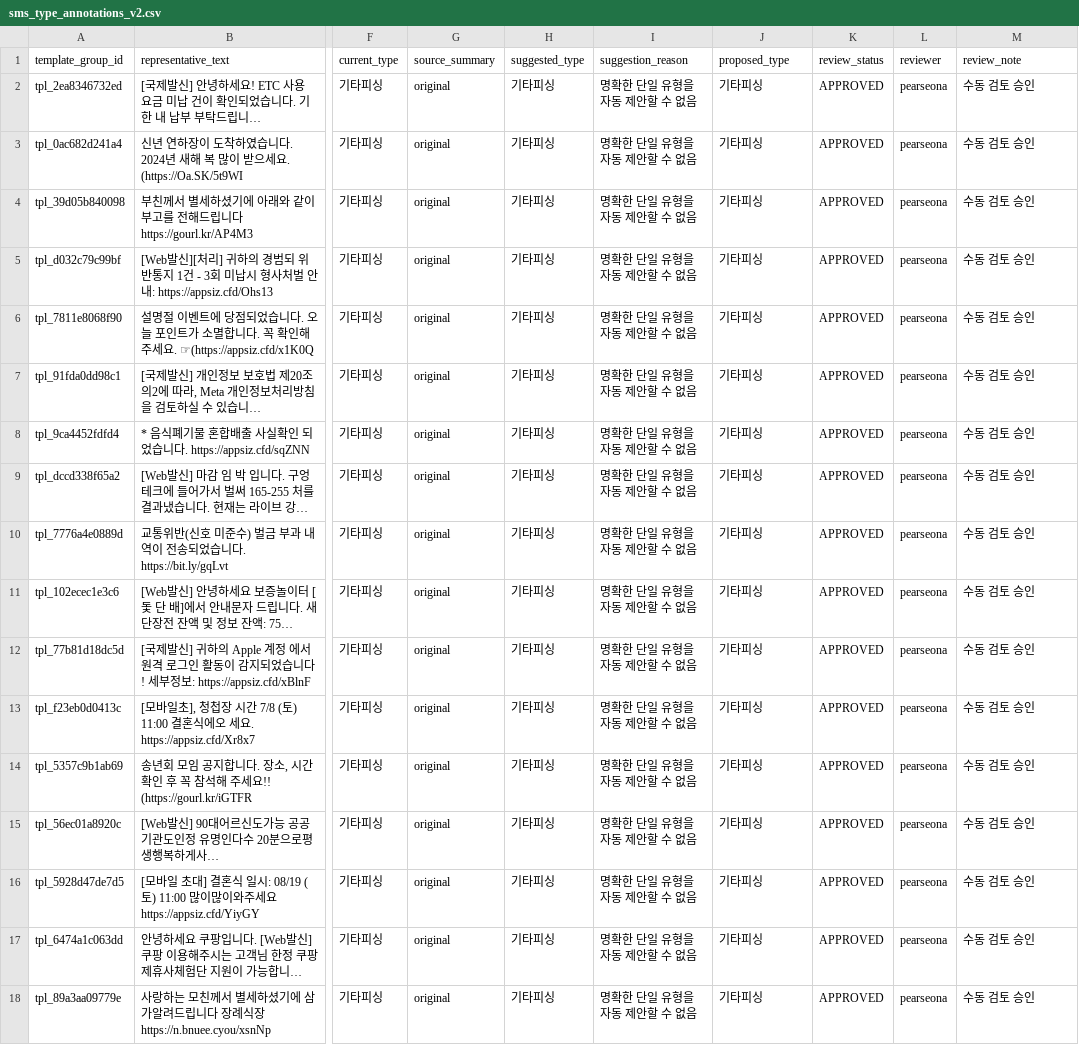
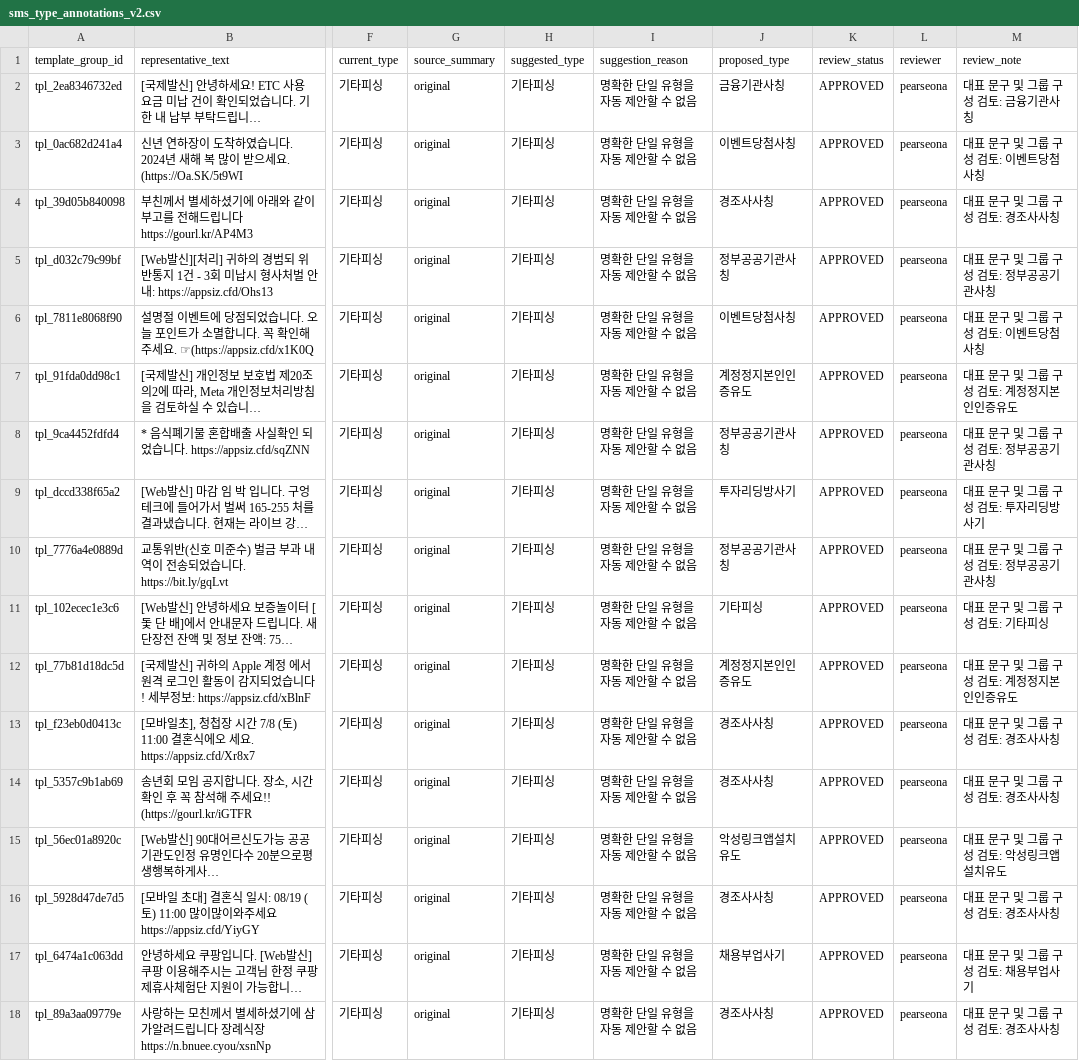
Before and after one commit to SafeFam/SafeFam_AI, a CSV file: data_science/Data/SMSData/sms_type_annotations_v2.csv, drawn as a sheet; only a part is shown, gaps mark what is left out; long unchanged cells end in …; the diff covers the shown part only; the diff names each change by its address in the sheet, - before the commit and + after, or states it on an @@ line.

```diff
--- a/data_science/Data/SMSData/sms_type_annotations_v2.csv
+++ b/data_science/Data/SMSData/sms_type_annotations_v2.csv
-J2 (proposed_type): 기타피싱
+J2 (proposed_type): 금융기관사칭
-M2 (review_note): 수동 검토 승인
+M2 (review_note): 대표 문구 및 그룹 구성 검토: 금융기관사칭
-J3 (proposed_type): 기타피싱
+J3 (proposed_type): 이벤트당첨사칭
-M3 (review_note): 수동 검토 승인
+M3 (review_note): 대표 문구 및 그룹 구성 검토: 이벤트당첨사칭
-J4 (proposed_type): 기타피싱
+J4 (proposed_type): 경조사사칭
-M4 (review_note): 수동 검토 승인
+M4 (review_note): 대표 문구 및 그룹 구성 검토: 경조사사칭
-J5 (proposed_type): 기타피싱
+J5 (proposed_type): 정부공공기관사칭
-M5 (review_note): 수동 검토 승인
+M5 (review_note): 대표 문구 및 그룹 구성 검토: 정부공공기관사칭
-J6 (proposed_type): 기타피싱
+J6 (proposed_type): 이벤트당첨사칭
-M6 (review_note): 수동 검토 승인
+M6 (review_note): 대표 문구 및 그룹 구성 검토: 이벤트당첨사칭
-J7 (proposed_type): 기타피싱
+J7 (proposed_type): 계정정지본인인증유도
-M7 (review_note): 수동 검토 승인
+M7 (review_note): 대표 문구 및 그룹 구성 검토: 계정정지본인인증유도
-J8 (proposed_type): 기타피싱
+J8 (proposed_type): 정부공공기관사칭
-M8 (review_note): 수동 검토 승인
+M8 (review_note): 대표 문구 및 그룹 구성 검토: 정부공공기관사칭
-J9 (proposed_type): 기타피싱
+J9 (proposed_type): 투자리딩방사기
-M9 (review_note): 수동 검토 승인
+M9 (review_note): 대표 문구 및 그룹 구성 검토: 투자리딩방사기
-J10 (proposed_type): 기타피싱
+J10 (proposed_type): 정부공공기관사칭
-M10 (review_note): 수동 검토 승인
+M10 (review_note): 대표 문구 및 그룹 구성 검토: 정부공공기관사칭
-M11 (review_note): 수동 검토 승인
+M11 (review_note): 대표 문구 및 그룹 구성 검토: 기타피싱
-J12 (proposed_type): 기타피싱
+J12 (proposed_type): 계정정지본인인증유도
-M12 (review_note): 수동 검토 승인
+M12 (review_note): 대표 문구 및 그룹 구성 검토: 계정정지본인인증유도
-J13:J14 (proposed_type): 기타피싱
+J13:J14 (proposed_type): 경조사사칭
-M13:M14 (review_note): 수동 검토 승인
+M13:M14 (review_note): 대표 문구 및 그룹 구성 검토: 경조사사칭
-J15 (proposed_type): 기타피싱
+J15 (proposed_type): 악성링크앱설치유도
-M15 (review_note): 수동 검토 승인
+M15 (review_note): 대표 문구 및 그룹 구성 검토: 악성링크앱설치유도
-J16 (proposed_type): 기타피싱
+J16 (proposed_type): 경조사사칭
-M16 (review_note): 수동 검토 승인
+M16 (review_note): 대표 문구 및 그룹 구성 검토: 경조사사칭
-J17 (proposed_type): 기타피싱
+J17 (proposed_type): 채용부업사기
-M17 (review_note): 수동 검토 승인
+M17 (review_note): 대표 문구 및 그룹 구성 검토: 채용부업사기
-J18 (proposed_type): 기타피싱
+J18 (proposed_type): 경조사사칭
-M18 (review_note): 수동 검토 승인
+M18 (review_note): 대표 문구 및 그룹 구성 검토: 경조사사칭
```
Also changed, not shown: 56 edited cells elsewhere in this file, 19 other files.
